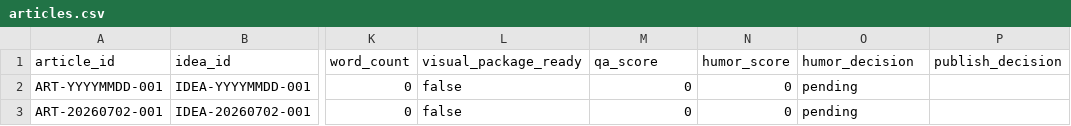
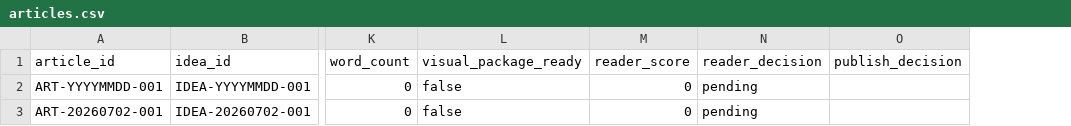
Before and after one commit to matsumaru-t/ai-humor-media, a CSV file: db-templates/articles.csv, drawn as a sheet; only a part is shown, gaps mark what is left out; removed rows and columns are numbered as before the commit, all else as after; the diff names each change by its address in the sheet, - before the commit and + after, or states it on an @@ line.

```diff
--- a/db-templates/articles.csv
+++ b/db-templates/articles.csv
-column N (humor_score), rows 2-3: 0 | 0
-M1: qa_score
+M1: reader_score
-N1: humor_decision
+N1: reader_decision
```
Also changed, not shown: db-templates/ideas.csv, db-templates/publishing_queue.csv, 23 other files.
